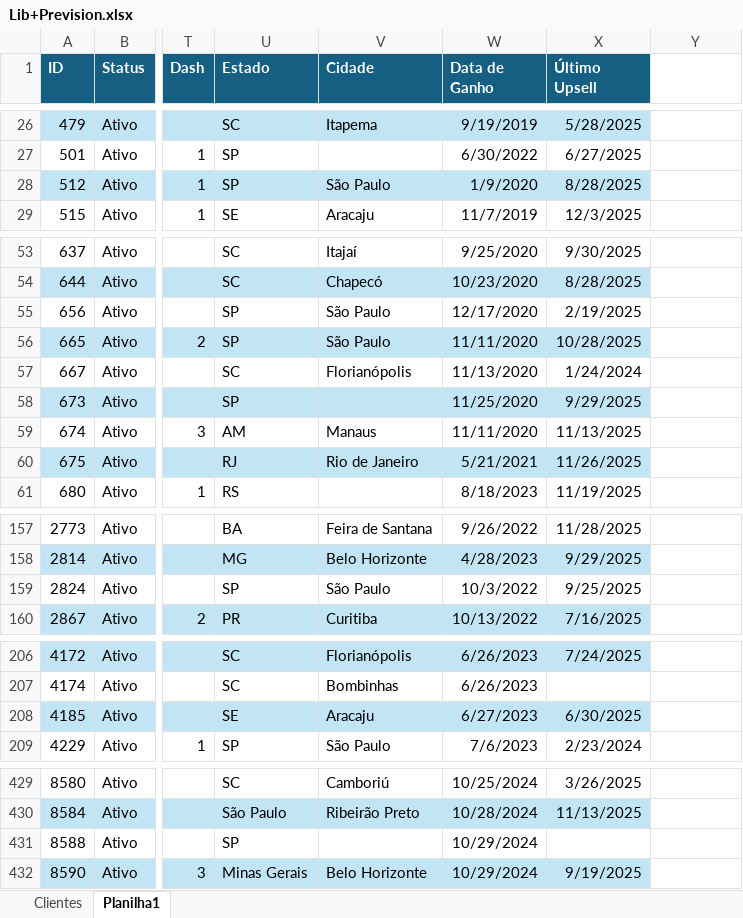
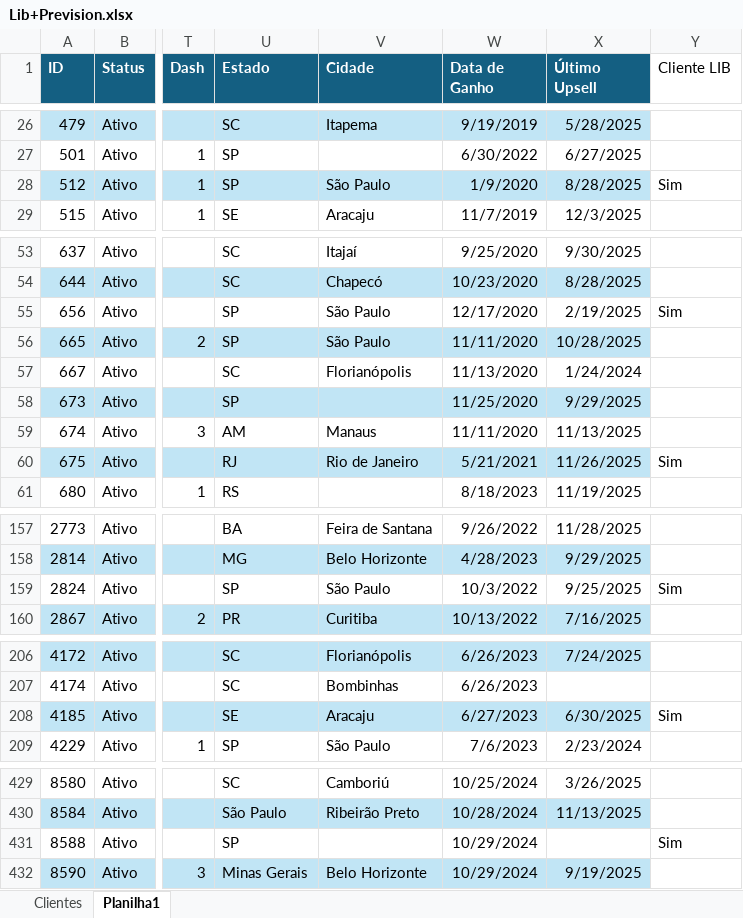
Before and after one commit to jprepa/Dashboard-Prevision-x-LIB, an Excel workbook: Lib+Prevision.xlsx, sheet Planilha1, drawn as a sheet; only a part is shown, gaps mark what is left out; values as stored, in another font and other column widths than the file's, no borders; the diff names each change by its address in the sheet, - before the commit and + after, or states it on an @@ line.

```diff
--- a/Lib+Prevision.xlsx (sheet Planilha1)
+++ b/Lib+Prevision.xlsx (sheet Planilha1)
-Y1: (empty)
+Y1: Cliente LIB
-Y28 (Cliente LIB): (empty)
+Y28 (Cliente LIB): Sim
-Y55 (Cliente LIB): (empty)
+Y55 (Cliente LIB): Sim
-Y60 (Cliente LIB): (empty)
+Y60 (Cliente LIB): Sim
-Y159 (Cliente LIB): (empty)
+Y159 (Cliente LIB): Sim
-Y208 (Cliente LIB): (empty)
+Y208 (Cliente LIB): Sim
-Y431 (Cliente LIB): (empty)
+Y431 (Cliente LIB): Sim
```
Also changed, not shown: sheet Clientes.
